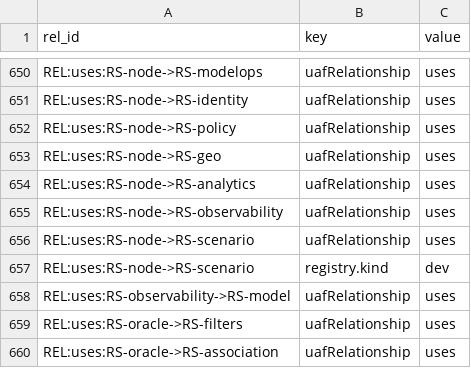
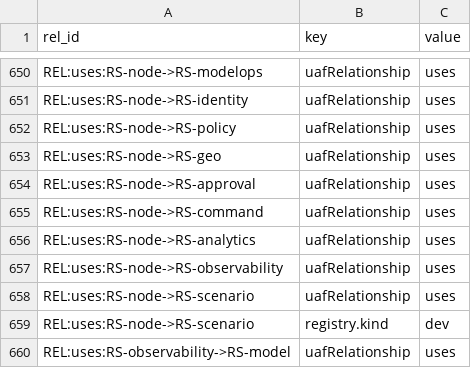
Before and after one commit to WayneRoessling/gungnir, a CSV file: docs/architecture/uaf/exports/gungnir-uaf-relationship-tags.csv, drawn as a sheet; only a part is shown, gaps mark what is left out; the shorter side is filled out with more unchanged rows; the diff names each change by its address in the sheet, - before the commit and + after, or states it on an @@ line.

```diff
--- a/docs/architecture/uaf/exports/gungnir-uaf-relationship-tags.csv
+++ b/docs/architecture/uaf/exports/gungnir-uaf-relationship-tags.csv
+row 654: REL:uses:RS-node->RS-approval | uafRelationship | uses
+row 655: REL:uses:RS-node->RS-command | uafRelationship | uses
```
Also changed, not shown: docs/architecture/uaf/exports/gungnir-uaf-element-tags.csv, docs/architecture/uaf/exports/gungnir-uaf-elements.csv, 24 other files.
